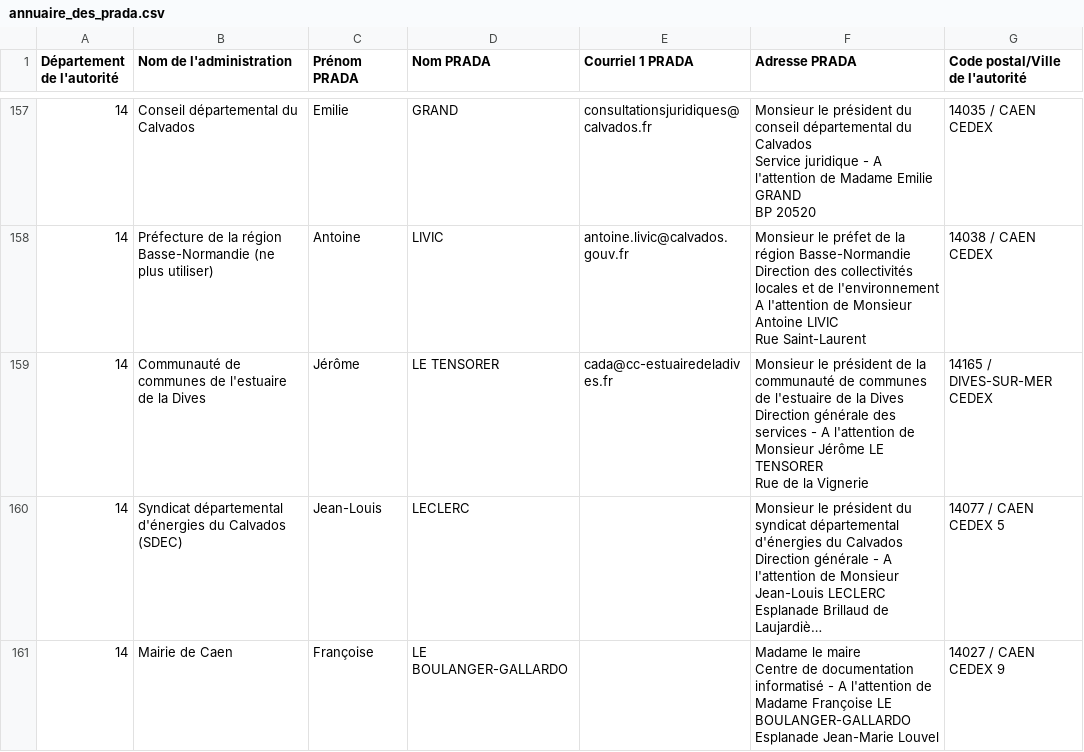
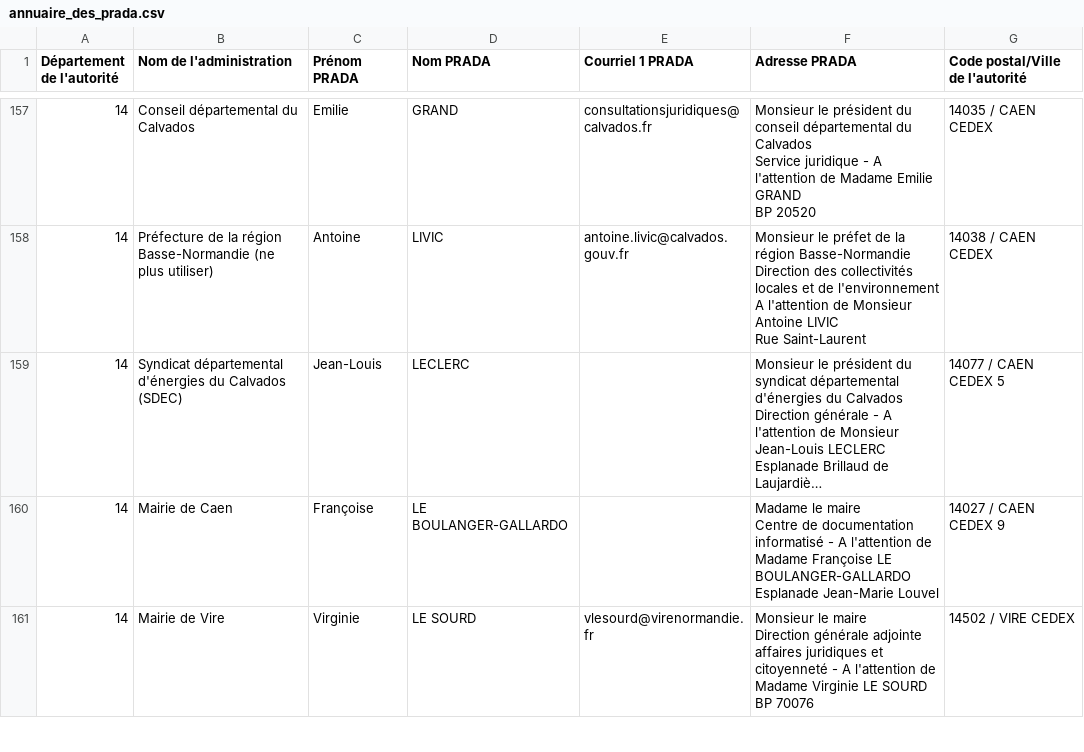
Before and after one commit to okfnfr/dada-france-authorities, a CSV file: annuaire_des_prada.csv, drawn as a sheet; only a part is shown, gaps mark what is left out; the shorter side is filled out with more unchanged rows; long unchanged cells end in …; ↵ is a line break in a cell; the diff covers the shown part only; the diff names each change by its address in the sheet, - before the commit and + after, or states it on an @@ line.

Commit message:
Suppression de quelques PRADA remplacées
D'après https://www.banatic.interieur.gouv.fr/V5/fichiers-en-telechargement/fichiers-telech.php
ces EPCI n'existent plus (ils semblent avoir été renommés
et/ou remplacés par un nouvel EPCI à la même adresse, aussi
dans la liste, ce qui causait des doublons)

```diff
--- a/annuaire_des_prada.csv
+++ b/annuaire_des_prada.csv
-row 159: 14 | Communauté de communes de l'estuaire de la Dives | Jérôme | LE TENSORER | cada@cc-estuairedeladives.fr | Monsieur le président de la communauté de communes de l'estuaire de la Dives ↵ Direction générale des services - A l'attention de Monsieur Jérôme LE TENSORER ↵ Rue de la Vignerie | 14165 / DIVES-SUR-MER CEDEX
```
Also changed, not shown: 2 removed rows elsewhere in this file.
